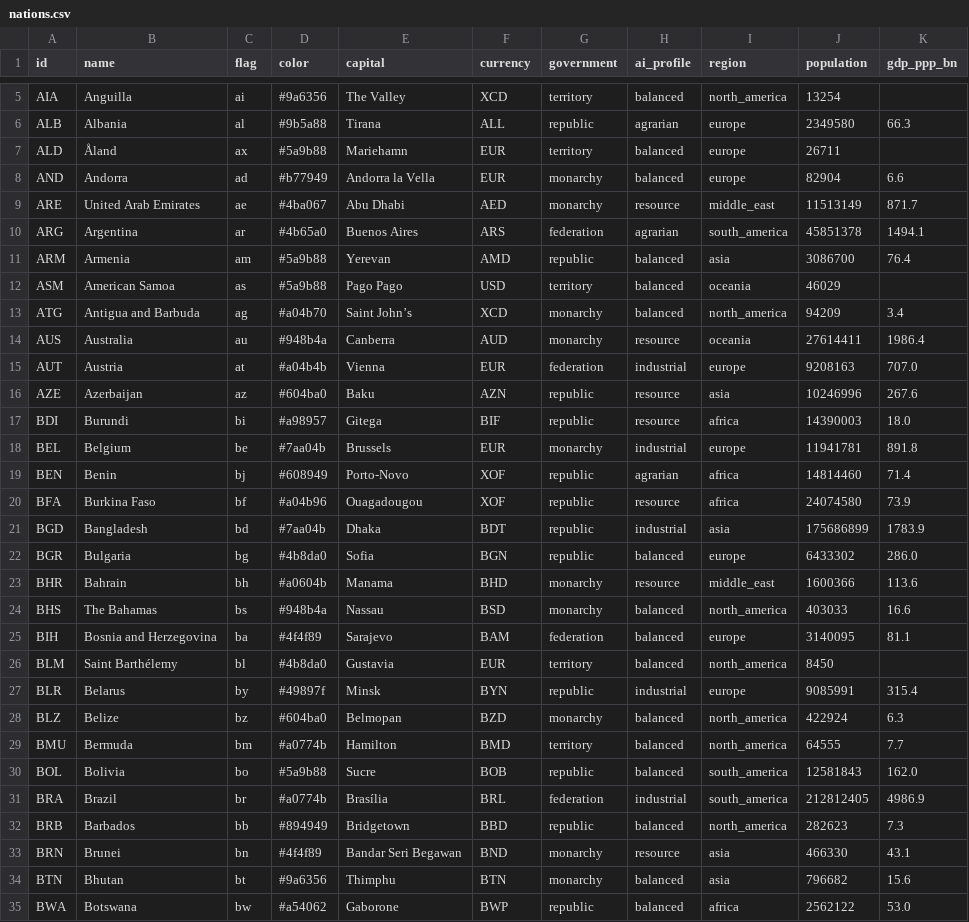
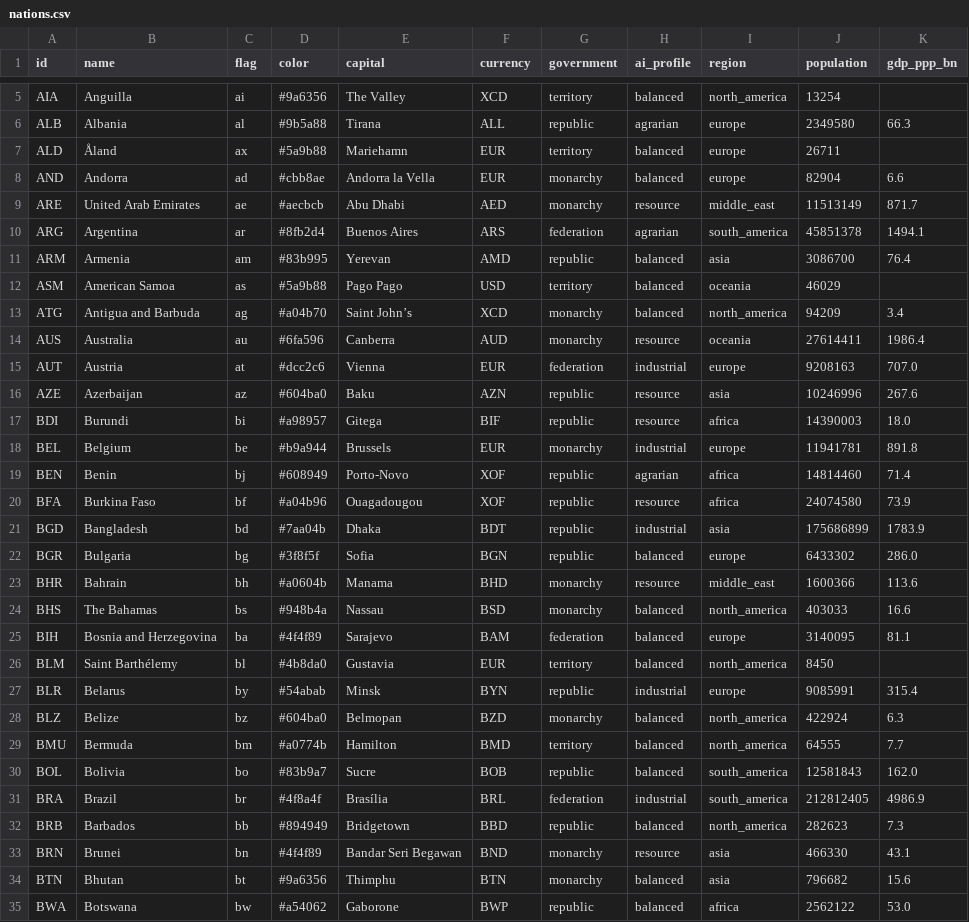
Before and after one commit to Arturstriker3/game-godot, a CSV file: data/definitions/scenario/nations.csv, drawn as a sheet; only a part is shown, gaps mark what is left out; the diff covers the shown part only.

```diff
--- a/data/definitions/scenario/nations.csv
+++ b/data/definitions/scenario/nations.csv
@@ -7,13 +7,13 @@ ALB,Albania,al,#9b5a88,Tirana,ALL,republic,agrarian,europe,2349580,66.3
 ALD,Åland,ax,#5a9b88,Mariehamn,EUR,territory,balanced,europe,26711,
-AND,Andorra,ad,#b77949,Andorra la Vella,EUR,monarchy,balanced,europe,82904,6.6
-ARE,United Arab Emirates,ae,#4ba067,Abu Dhabi,AED,monarchy,resource,middle_east,11513149,871.7
-ARG,Argentina,ar,#4b65a0,Buenos Aires,ARS,federation,agrarian,south_america,45851378,1494.1
-ARM,Armenia,am,#5a9b88,Yerevan,AMD,republic,balanced,asia,3086700,76.4
+AND,Andorra,ad,#cbb8ae,Andorra la Vella,EUR,monarchy,balanced,europe,82904,6.6
+ARE,United Arab Emirates,ae,#aecbcb,Abu Dhabi,AED,monarchy,resource,middle_east,11513149,871.7
+ARG,Argentina,ar,#8fb2d4,Buenos Aires,ARS,federation,agrarian,south_america,45851378,1494.1
+ARM,Armenia,am,#83b995,Yerevan,AMD,republic,balanced,asia,3086700,76.4
 ASM,American Samoa,as,#5a9b88,Pago Pago,USD,territory,balanced,oceania,46029,
 ATG,Antigua and Barbuda,ag,#a04b70,Saint John’s,XCD,monarchy,balanced,north_america,94209,3.4
-AUS,Australia,au,#948b4a,Canberra,AUD,monarchy,resource,oceania,27614411,1986.4
-AUT,Austria,at,#a04b4b,Vienna,EUR,federation,industrial,europe,9208163,707.0
+AUS,Australia,au,#6fa596,Canberra,AUD,monarchy,resource,oceania,27614411,1986.4
+AUT,Austria,at,#dcc2c6,Vienna,EUR,federation,industrial,europe,9208163,707.0
 AZE,Azerbaijan,az,#604ba0,Baku,AZN,republic,resource,asia,10246996,267.6
 BDI,Burundi,bi,#a98957,Gitega,BIF,republic,resource,africa,14390003,18.0
-BEL,Belgium,be,#7aa04b,Brussels,EUR,monarchy,industrial,europe,11941781,891.8
+BEL,Belgium,be,#b9a944,Brussels,EUR,monarchy,industrial,europe,11941781,891.8
 BEN,Benin,bj,#608949,Porto-Novo,XOF,republic,agrarian,africa,14814460,71.4
@@ -21,3 +21,3 @@ BFA,Burkina Faso,bf,#a04b96,Ouagadougou,XOF,republic,resource,africa,24074580,73
 BGD,Bangladesh,bd,#7aa04b,Dhaka,BDT,republic,industrial,asia,175686899,1783.9
-BGR,Bulgaria,bg,#4b8da0,Sofia,BGN,republic,balanced,europe,6433302,286.0
+BGR,Bulgaria,bg,#3f8f5f,Sofia,BGN,republic,balanced,europe,6433302,286.0
 BHR,Bahrain,bh,#a0604b,Manama,BHD,monarchy,resource,middle_east,1600366,113.6
@@ -26,7 +26,7 @@ BIH,Bosnia and Herzegovina,ba,#4f4f89,Sarajevo,BAM,federation,balanced,europe,31
 BLM,Saint Barthélemy,bl,#4b8da0,Gustavia,EUR,territory,balanced,north_america,8450,
-BLR,Belarus,by,#49897f,Minsk,BYN,republic,industrial,europe,9085991,315.4
+BLR,Belarus,by,#54abab,Minsk,BYN,republic,industrial,europe,9085991,315.4
 BLZ,Belize,bz,#604ba0,Belmopan,BZD,monarchy,balanced,north_america,422924,6.3
 BMU,Bermuda,bm,#a0774b,Hamilton,BMD,territory,balanced,north_america,64555,7.7
-BOL,Bolivia,bo,#5a9b88,Sucre,BOB,republic,balanced,south_america,12581843,162.0
-BRA,Brazil,br,#a0774b,Brasília,BRL,federation,industrial,south_america,212812405,4986.9
+BOL,Bolivia,bo,#83b9a7,Sucre,BOB,republic,balanced,south_america,12581843,162.0
+BRA,Brazil,br,#4f8a4f,Brasília,BRL,federation,industrial,south_america,212812405,4986.9
 BRB,Barbados,bb,#894949,Bridgetown,BBD,republic,balanced,north_america,282623,7.3
```
Also changed, not shown: 48 edited cells elsewhere in this file, 19 other files.
